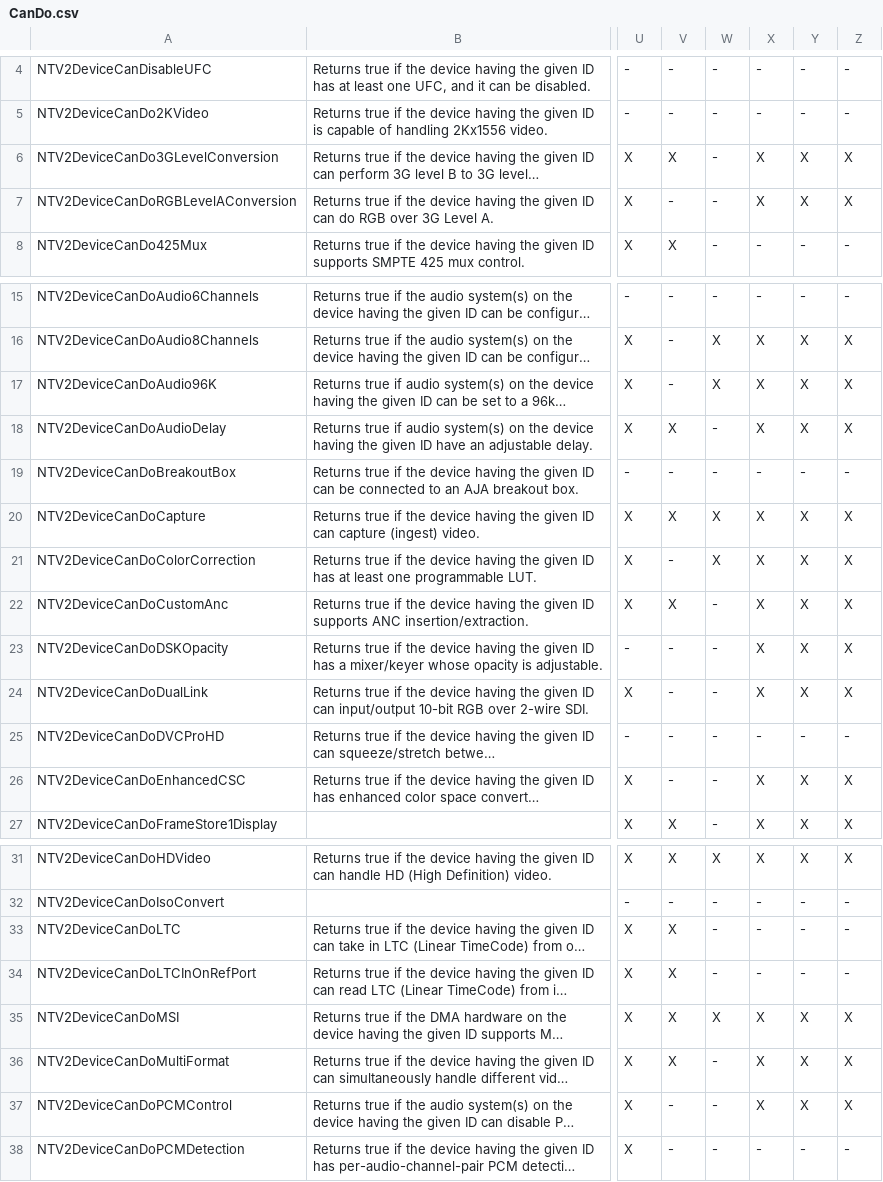
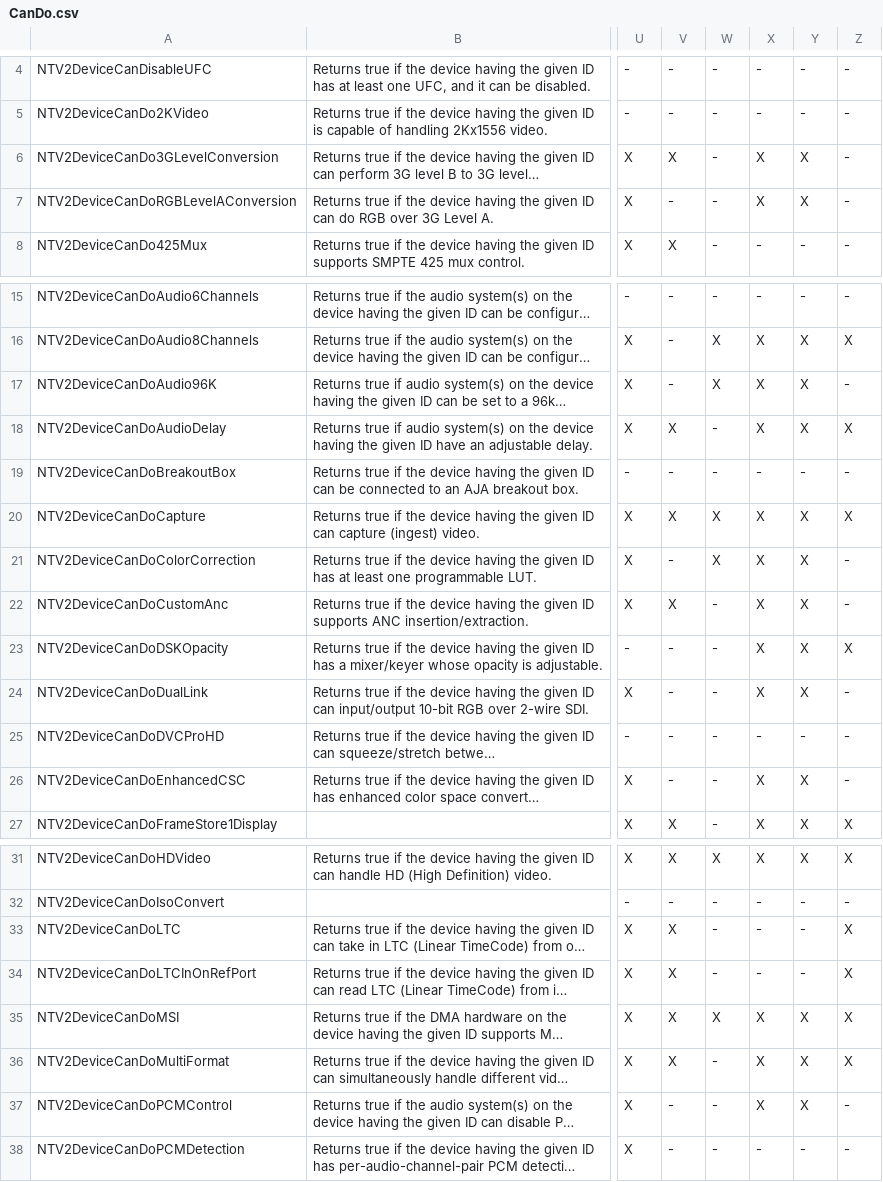
Before and after one commit to aja-video/libajantv2, a CSV file: ajalibraries/ajantv2/sdkgen/CanDo.csv, drawn as a sheet; only a part is shown, gaps mark what is left out; long unchanged cells end in …; the diff names each change by its address in the sheet, - before the commit and + after, or states it on an @@ line.

```diff
--- a/ajalibraries/ajantv2/sdkgen/CanDo.csv
+++ b/ajalibraries/ajantv2/sdkgen/CanDo.csv
-Z6:Z7: X
+Z6:Z7: -
-Z17: X
+Z17: -
-Z21:Z22: X
+Z21:Z22: -
-Z24: X
+Z24: -
-Z26: X
+Z26: -
-Z33:Z34: -
+Z33:Z34: X
-Z37: X
+Z37: -
```
Also changed, not shown: ajalibraries/ajantv2/sdkgen/GetNum.csv, ajalibraries/ajantv2/sdkgen/InputSources.csv, 1 other file.
